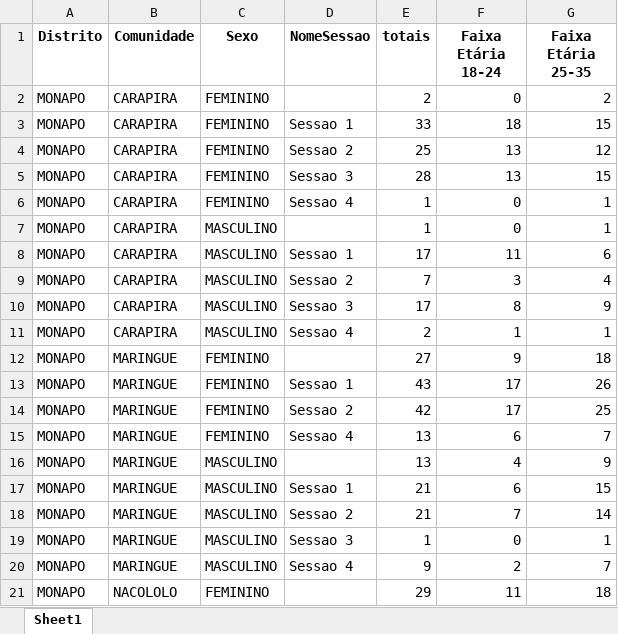
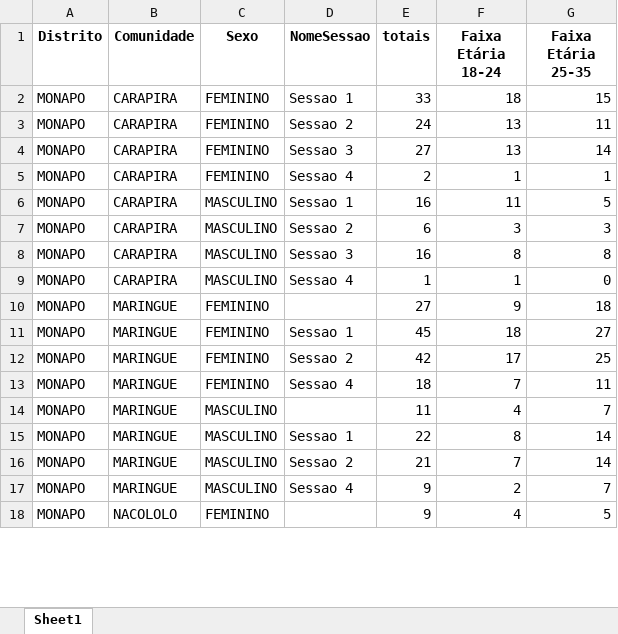
Before and after one commit to muvamis/dashboard_kufungula-versao1, an Excel workbook: Data/indiv_PI.xlsx, sheet Sheet1, drawn as a sheet; only a part is shown; values as stored, in another font and other column widths than the file's, no borders; removed rows and columns are numbered as before the commit, all else as after; the diff covers the shown part only; the diff names each change by its address in the sheet, - before the commit and + after, or states it on an @@ line.

```diff
--- a/Data/indiv_PI.xlsx (sheet Sheet1)
+++ b/Data/indiv_PI.xlsx (sheet Sheet1)
-row 2: MONAPO | CARAPIRA | FEMININO |  | 2 | 0 | 2
-E3 (totais): 25
+E3 (totais): 24
-G3 (Faixa Etária 25-35): 12
+G3 (Faixa Etária 25-35): 11
-E4 (totais): 28
+E4 (totais): 27
-G4 (Faixa Etária 25-35): 15
+G4 (Faixa Etária 25-35): 14
-E5 (totais): 1
+E5 (totais): 2
-F5 (Faixa Etária 18-24): 0
+F5 (Faixa Etária 18-24): 1
-row 7: MONAPO | CARAPIRA | MASCULINO |  | 1 | 0 | 1
-E6 (totais): 17
+E6 (totais): 16
-G6 (Faixa Etária 25-35): 6
+G6 (Faixa Etária 25-35): 5
-E7 (totais): 7
+E7 (totais): 6
-G7 (Faixa Etária 25-35): 4
+G7 (Faixa Etária 25-35): 3
-E8 (totais): 17
+E8 (totais): 16
-G8 (Faixa Etária 25-35): 9
+G8 (Faixa Etária 25-35): 8
-E9 (totais): 2
+E9 (totais): 1
-G9 (Faixa Etária 25-35): 1
+G9 (Faixa Etária 25-35): 0
-E11 (totais): 43
+E11 (totais): 45
-F11 (Faixa Etária 18-24): 17
+F11 (Faixa Etária 18-24): 18
-G11 (Faixa Etária 25-35): 26
+G11 (Faixa Etária 25-35): 27
-E13 (totais): 13
+E13 (totais): 18
-F13 (Faixa Etária 18-24): 6
+F13 (Faixa Etária 18-24): 7
-G13 (Faixa Etária 25-35): 7
+G13 (Faixa Etária 25-35): 11
-E14 (totais): 13
+E14 (totais): 11
-G14 (Faixa Etária 25-35): 9
+G14 (Faixa Etária 25-35): 7
-E15 (totais): 21
+E15 (totais): 22
-F15 (Faixa Etária 18-24): 6
+F15 (Faixa Etária 18-24): 8
-G15 (Faixa Etária 25-35): 15
+G15 (Faixa Etária 25-35): 14
-row 19: MONAPO | MARINGUE | MASCULINO | Sessao 3 | 1 | 0 | 1
-E18 (totais): 29
+E18 (totais): 9
-F18 (Faixa Etária 18-24): 11
+F18 (Faixa Etária 18-24): 4
-G18 (Faixa Etária 25-35): 18
+G18 (Faixa Etária 25-35): 5
```
Also changed, not shown: 4 added rows, 11 removed rows and 170 edited cells elsewhere in this sheet, Data/indiv_AG.xlsx, 8 other files.
